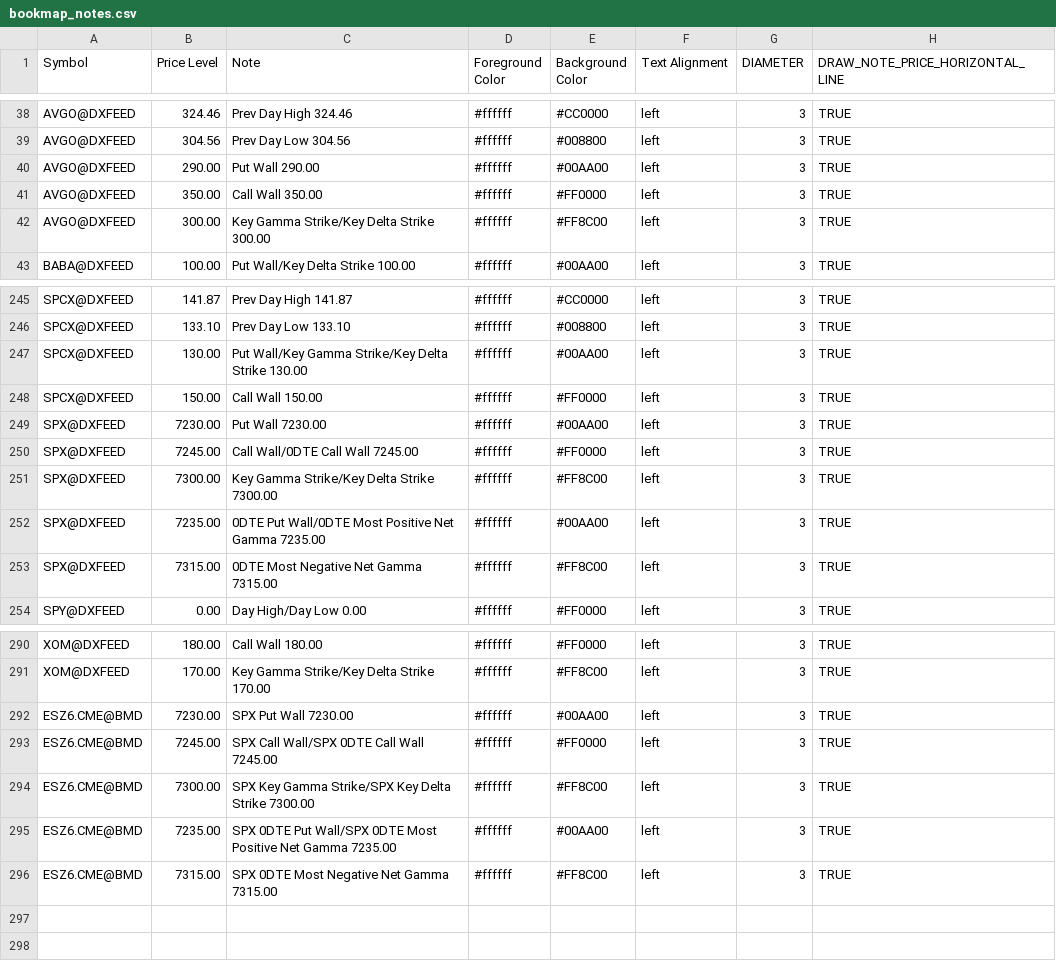
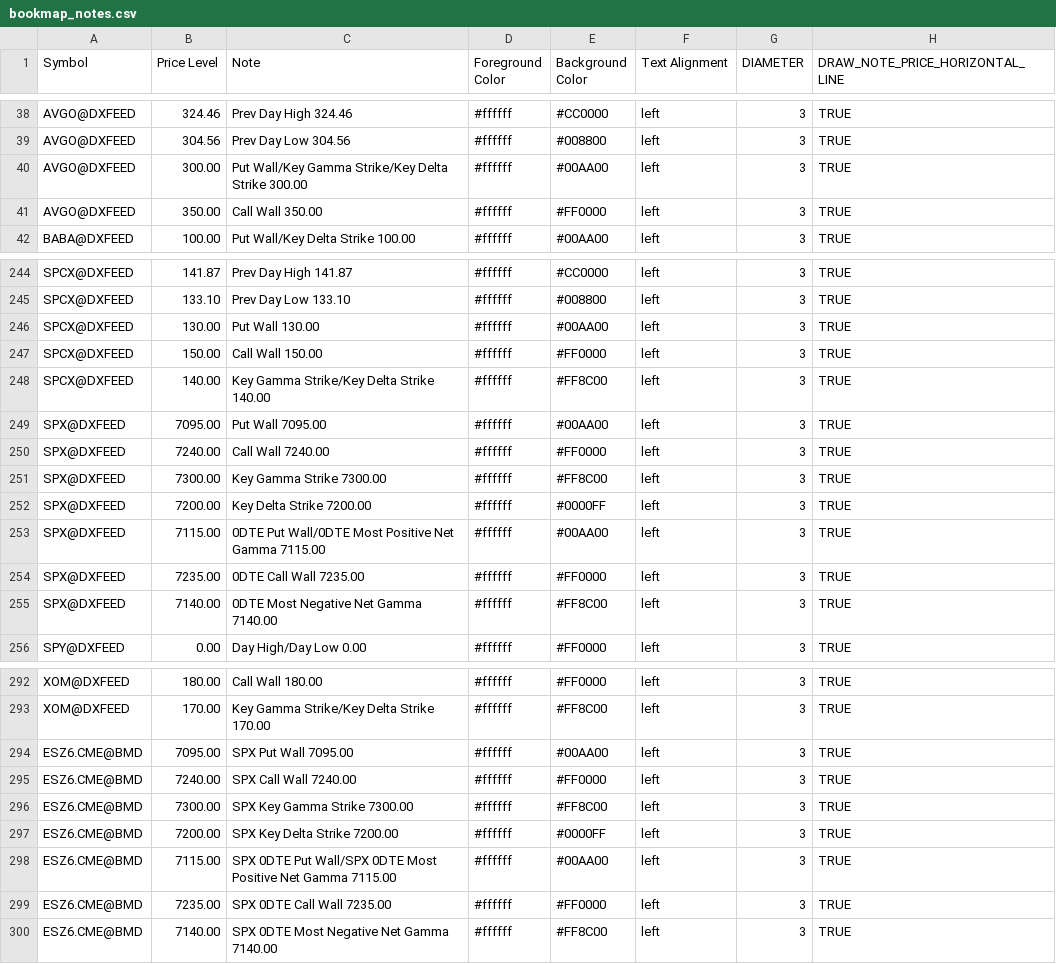
Before and after one commit to marciogmorales/toolbox, a CSV file: bookmap_notes.csv, drawn as a sheet; only a part is shown, gaps mark what is left out; the diff covers the shown part only.

Commit message:
chore: update bookmap notes (2026-11-24T13:42:28.735Z)

```diff
--- a/bookmap_notes.csv
+++ b/bookmap_notes.csv
@@ -39,5 +39,4 @@ AVGO@DXFEED,324.46,Prev Day High 324.46,#ffffff,#CC0000,left,3,TRUE
 AVGO@DXFEED,304.56,Prev Day Low 304.56,#ffffff,#008800,left,3,TRUE
-AVGO@DXFEED,290.00,Put Wall 290.00,#ffffff,#00AA00,left,3,TRUE
+AVGO@DXFEED,300.00,Put Wall/Key Gamma Strike/Key Delta Strike 300.00,#ffffff,#00AA00,left,3,TRUE
 AVGO@DXFEED,350.00,Call Wall 350.00,#ffffff,#FF0000,left,3,TRUE
-AVGO@DXFEED,300.00,Key Gamma Strike/Key Delta Strike 300.00,#ffffff,#FF8C00,left,3,TRUE
 BABA@DXFEED,100.00,Put Wall/Key Delta Strike 100.00,#ffffff,#00AA00,left,3,TRUE
@@ -246,9 +245,12 @@ SPCX@DXFEED,141.87,Prev Day High 141.87,#ffffff,#CC0000,left,3,TRUE
 SPCX@DXFEED,133.10,Prev Day Low 133.10,#ffffff,#008800,left,3,TRUE
-SPCX@DXFEED,130.00,Put Wall/Key Gamma Strike/Key Delta Strike 130.00,#ffffff,#00AA00,left,3,TRUE
+SPCX@DXFEED,130.00,Put Wall 130.00,#ffffff,#00AA00,left,3,TRUE
 SPCX@DXFEED,150.00,Call Wall 150.00,#ffffff,#FF0000,left,3,TRUE
-SPX@DXFEED,7230.00,Put Wall 7230.00,#ffffff,#00AA00,left,3,TRUE
-SPX@DXFEED,7245.00,Call Wall/0DTE Call Wall 7245.00,#ffffff,#FF0000,left,3,TRUE
-SPX@DXFEED,7300.00,Key Gamma Strike/Key Delta Strike 7300.00,#ffffff,#FF8C00,left,3,TRUE
-SPX@DXFEED,7235.00,0DTE Put Wall/0DTE Most Positive Net Gamma 7235.00,#ffffff,#00AA00,left,3,TRUE
-SPX@DXFEED,7315.00,0DTE Most Negative Net Gamma 7315.00,#ffffff,#FF8C00,left,3,TRUE
+SPCX@DXFEED,140.00,Key Gamma Strike/Key Delta Strike 140.00,#ffffff,#FF8C00,left,3,TRUE
+SPX@DXFEED,7095.00,Put Wall 7095.00,#ffffff,#00AA00,left,3,TRUE
+SPX@DXFEED,7240.00,Call Wall 7240.00,#ffffff,#FF0000,left,3,TRUE
+SPX@DXFEED,7300.00,Key Gamma Strike 7300.00,#ffffff,#FF8C00,left,3,TRUE
+SPX@DXFEED,7200.00,Key Delta Strike 7200.00,#ffffff,#0000FF,left,3,TRUE
+SPX@DXFEED,7115.00,0DTE Put Wall/0DTE Most Positive Net Gamma 7115.00,#ffffff,#00AA00,left,3,TRUE
+SPX@DXFEED,7235.00,0DTE Call Wall 7235.00,#ffffff,#FF0000,left,3,TRUE
+SPX@DXFEED,7140.00,0DTE Most Negative Net Gamma 7140.00,#ffffff,#FF8C00,left,3,TRUE
 SPY@DXFEED,0.00,Day High/Day Low 0.00,#ffffff,#FF0000,left,3,TRUE
@@ -291,6 +293,8 @@ XOM@DXFEED,180.00,Call Wall 180.00,#ffffff,#FF0000,left,3,TRUE
 XOM@DXFEED,170.00,Key Gamma Strike/Key Delta Strike 170.00,#ffffff,#FF8C00,left,3,TRUE
-ESZ6.CME@BMD,7230.00,SPX Put Wall 7230.00,#ffffff,#00AA00,left,3,TRUE
-ESZ6.CME@BMD,7245.00,SPX Call Wall/SPX 0DTE Call Wall 7245.00,#ffffff,#FF0000,left,3,TRUE
-ESZ6.CME@BMD,7300.00,SPX Key Gamma Strike/SPX Key Delta Strike 7300.00,#ffffff,#FF8C00,left,3,TRUE
-ESZ6.CME@BMD,7235.00,SPX 0DTE Put Wall/SPX 0DTE Most Positive Net Gamma 7235.00,#ffffff,#00AA00,left,3,TRUE
-ESZ6.CME@BMD,7315.00,SPX 0DTE Most Negative Net Gamma 7315.00,#ffffff,#FF8C00,left,3,TRUE
+ESZ6.CME@BMD,7095.00,SPX Put Wall 7095.00,#ffffff,#00AA00,left,3,TRUE
+ESZ6.CME@BMD,7240.00,SPX Call Wall 7240.00,#ffffff,#FF0000,left,3,TRUE
+ESZ6.CME@BMD,7300.00,SPX Key Gamma Strike 7300.00,#ffffff,#FF8C00,left,3,TRUE
+ESZ6.CME@BMD,7200.00,SPX Key Delta Strike 7200.00,#ffffff,#0000FF,left,3,TRUE
+ESZ6.CME@BMD,7115.00,SPX 0DTE Put Wall/SPX 0DTE Most Positive Net Gamma 7115.00,#ffffff,#00AA00,left,3,TRUE
+ESZ6.CME@BMD,7235.00,SPX 0DTE Call Wall 7235.00,#ffffff,#FF0000,left,3,TRUE
+ESZ6.CME@BMD,7140.00,SPX 0DTE Most Negative Net Gamma 7140.00,#ffffff,#FF8C00,left,3,TRUE
```
Also changed, not shown: 4 edited cells elsewhere in this file.
